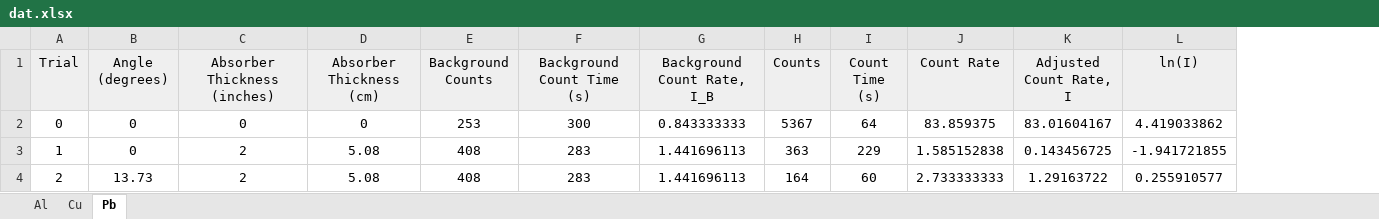
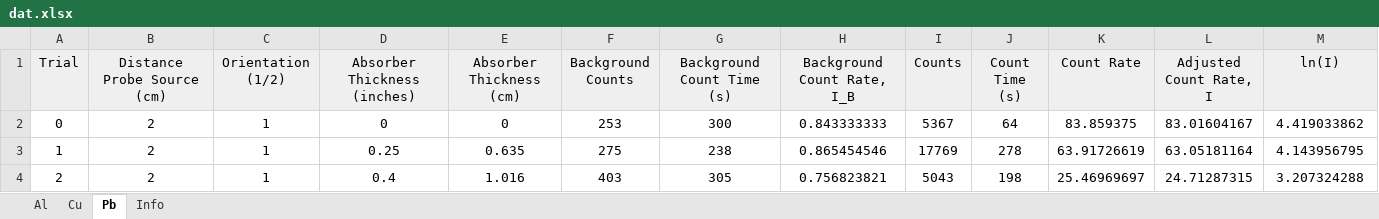
Before and after one commit to vtjong/Gamma-Ray, an Excel workbook: data/dat.xlsx, sheet Pb, drawn as a sheet; only a part is shown; values as stored, in another font and other column widths than the file's, no borders; charts and pictures not drawn; removed rows and columns are numbered as before the commit, all else as after; the diff covers the shown part only; the diff names each change by its address in the sheet, - before the commit and + after, or states it on an @@ line.

```diff
--- a/data/dat.xlsx (sheet Pb)
+++ b/data/dat.xlsx (sheet Pb)
+sheet tab: Info
-column B (Angle (degrees)), rows 2-4: 0 | 0 | 13.73
+column B (Distance Probe Source (cm)), rows 2-4: all 2
+column C (Orientation (1/2)), rows 2-4: all 1
-D3 (Absorber Thickness (inches)): 2
+D3 (Absorber Thickness (inches)): 0.25
-E3 (Absorber Thickness (cm)): 5.08
+E3 (Absorber Thickness (cm)): 0.635
-F3 (Background Counts): 408
+F3 (Background Counts): 275
-G3 (Background Count Time (s)): 283
+G3 (Background Count Time (s)): 238
-H3 (Background Count Rate, I_B): 1.441696113
+H3 (Background Count Rate, I_B): 0.865454546
-I3 (Counts): 363
+I3 (Counts): 17769
-J3 (Count Time (s)): 229
+J3 (Count Time (s)): 278
-K3 (Count Rate): 1.585152838
+K3 (Count Rate): 63.91726619
-L3 (Adjusted Count Rate, I): 0.143456725
+L3 (Adjusted Count Rate, I): 63.05181164
-M3 (ln(I)): -1.941721855
+M3 (ln(I)): 4.143956795
-D4 (Absorber Thickness (inches)): 2
+D4 (Absorber Thickness (inches)): 0.4
-E4 (Absorber Thickness (cm)): 5.08
+E4 (Absorber Thickness (cm)): 1.016
-F4 (Background Counts): 408
+F4 (Background Counts): 403
-G4 (Background Count Time (s)): 283
+G4 (Background Count Time (s)): 305
-H4 (Background Count Rate, I_B): 1.441696113
+H4 (Background Count Rate, I_B): 0.756823821
-I4 (Counts): 164
+I4 (Counts): 5043
-J4 (Count Time (s)): 60
+J4 (Count Time (s)): 198
-K4 (Count Rate): 2.733333333
+K4 (Count Rate): 25.46969697
-L4 (Adjusted Count Rate, I): 1.29163722
+L4 (Adjusted Count Rate, I): 24.71287315
-M4 (ln(I)): 0.255910577
+M4 (ln(I)): 3.207324288
```
Also changed, not shown: 2 added rows, 1 removed row, 37 edited cells and cell formats elsewhere in this sheet, sheet Al, sheet Cu, formulas that keep their value, charts or pictures, 23 other files.
